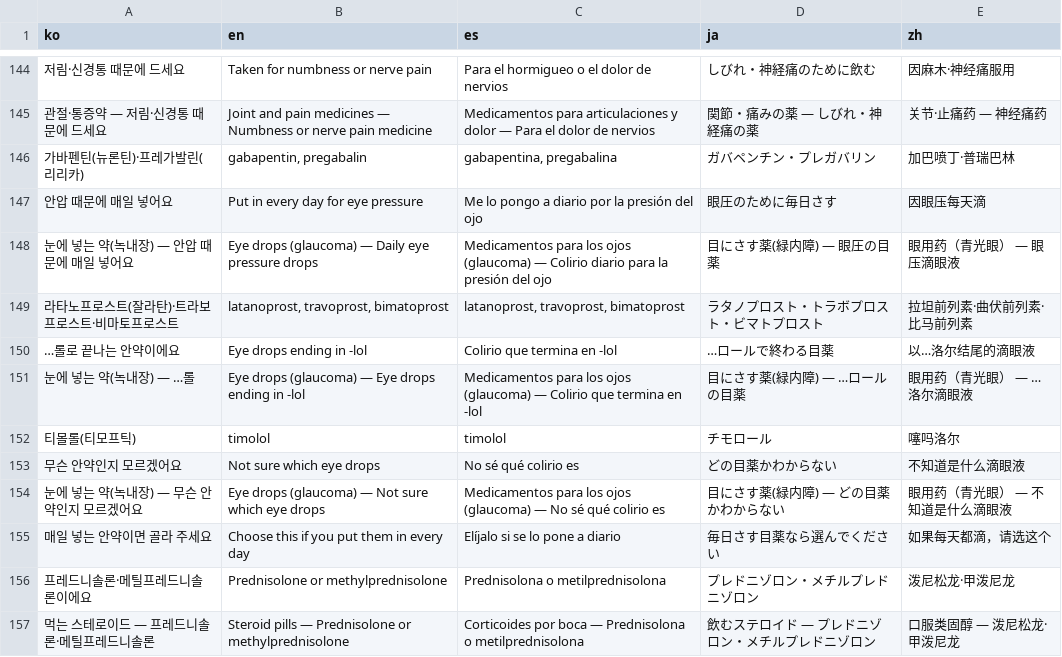
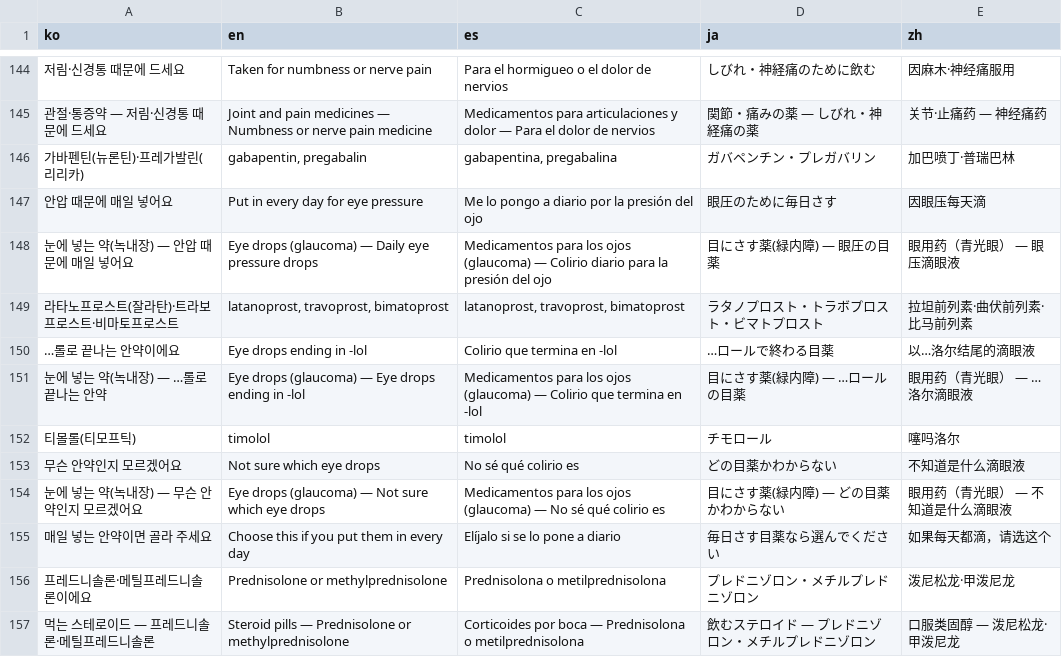
Before and after one commit to usualhealth383-cloud/autoblog, a TSV file: yakjido/i18n/ui/1104b.tsv, drawn as a sheet; only a part is shown, gaps mark what is left out.

```diff
--- a/yakjido/i18n/ui/1104b.tsv
+++ b/yakjido/i18n/ui/1104b.tsv
@@ -150,3 +150,3 @@ ko	en	es	ja	zh
 …롤로 끝나는 안약이에요	Eye drops ending in -lol	Colirio que termina en -lol	…ロールで終わる目薬	以…洛尔结尾的滴眼液
-눈에 넣는 약(녹내장) — …롤	Eye drops (glaucoma) — Eye drops ending in -lol	Medicamentos para los ojos (glaucoma) — Colirio que termina en -lol	目にさす薬(緑内障) — …ロールの目薬	眼用药（青光眼） — …洛尔滴眼液
+눈에 넣는 약(녹내장) — …롤로 끝나는 안약	Eye drops (glaucoma) — Eye drops ending in -lol	Medicamentos para los ojos (glaucoma) — Colirio que termina en -lol	目にさす薬(緑内障) — …ロールの目薬	眼用药（青光眼） — …洛尔滴眼液
 티몰롤(티모프틱)	timolol	timolol	チモロール	噻吗洛尔
```
Also changed, not shown: 15 other files.
